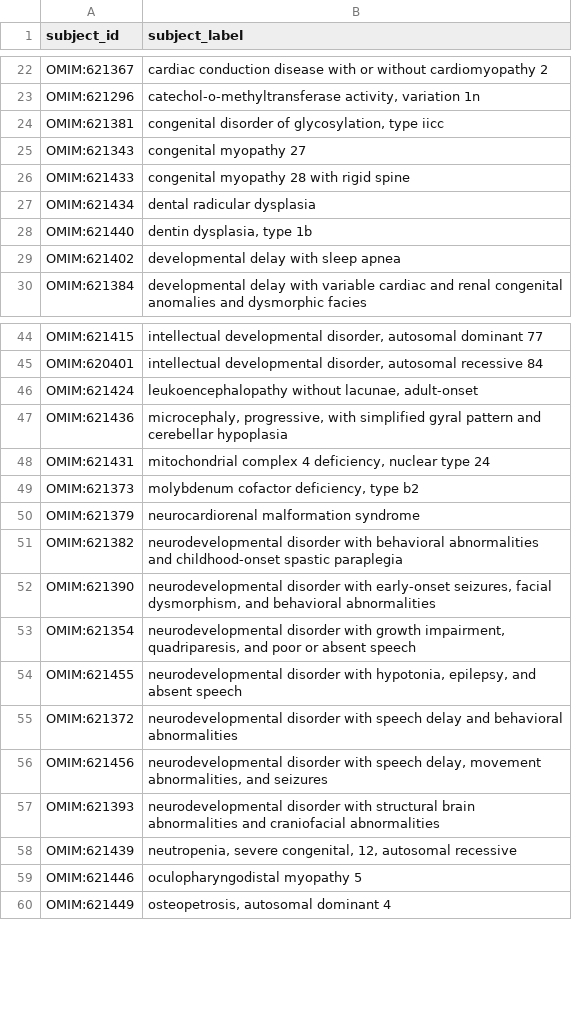
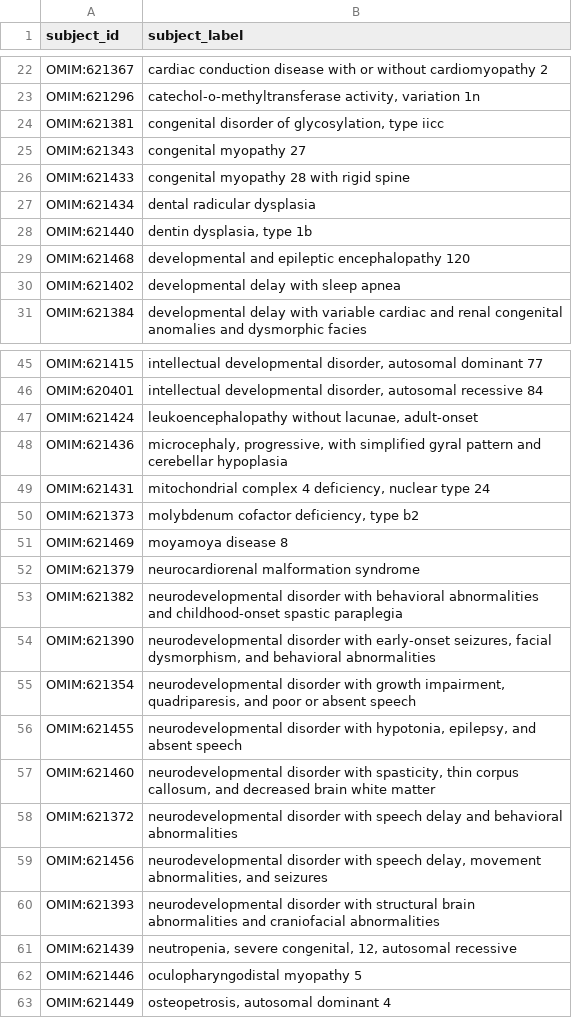
Before and after one commit to monarch-initiative/mondo-ingest, a TSV file: src/ontology/reports/omim_unmapped_terms.tsv, drawn as a sheet; only a part is shown, gaps mark what is left out; the diff names each change by its address in the sheet, - before the commit and + after, or states it on an @@ line.

```diff
--- a/src/ontology/reports/omim_unmapped_terms.tsv
+++ b/src/ontology/reports/omim_unmapped_terms.tsv
+row 29: OMIM:621468 | developmental and epileptic encephalopathy 120
+row 51: OMIM:621469 | moyamoya disease 8
+row 57: OMIM:621460 | neurodevelopmental disorder with spasticity, thin corpus callosum, and decreased brain white matter
```
Also changed, not shown: src/ontology/reports/omim.subclass.confirmed.robot.tsv, src/ontology/reports/ordo.subclass.confirmed-direct-source-indirect-mondo.robot.tsv, 50 other files.
